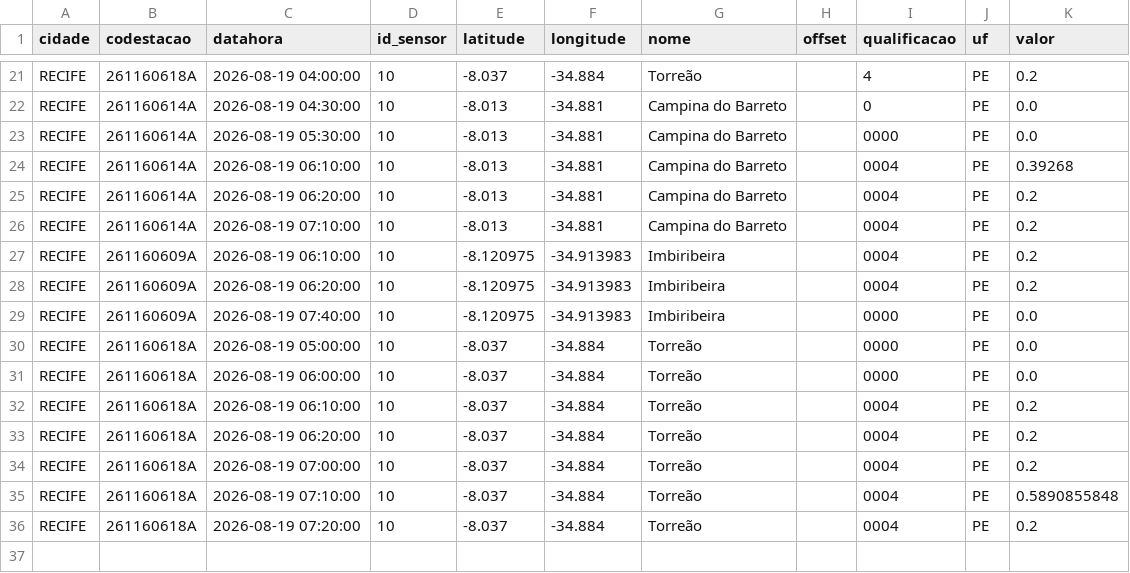
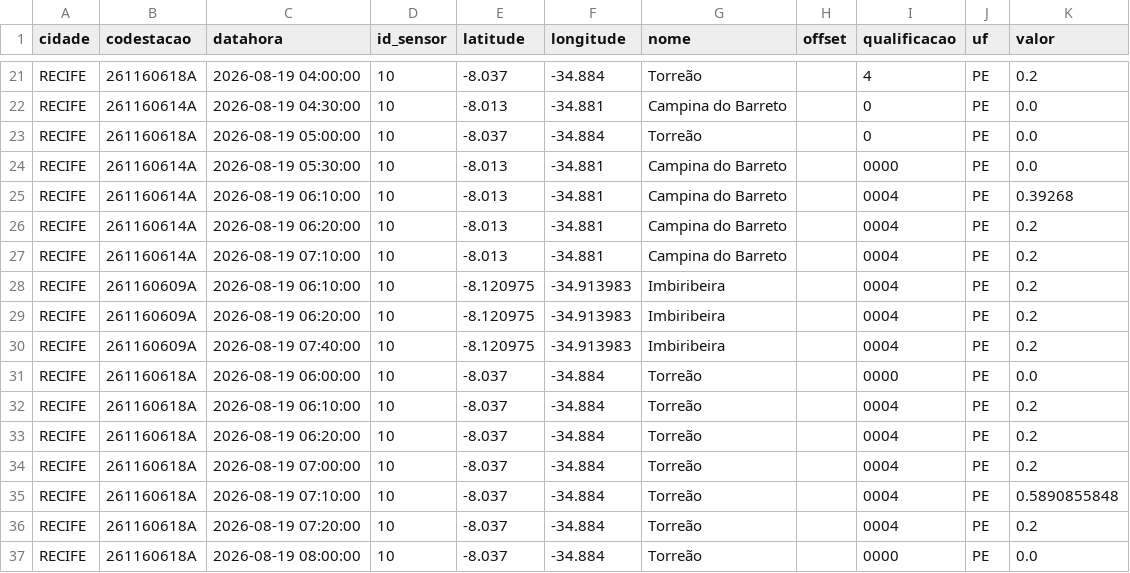
Before and after one commit to RafaellaB/risco-hoje, a CSV file: chuva_recife_2026-08-19.csv, drawn as a sheet; only a part is shown, gaps mark what is left out.

```diff
--- a/chuva_recife_2026-08-19.csv
+++ b/chuva_recife_2026-08-19.csv
@@ -22,2 +22,3 @@ RECIFE,261160618A,2026-08-19 04:00:00,10,-8.037,-34.884,Torreão,,4,PE,0.2
 RECIFE,261160614A,2026-08-19 04:30:00,10,-8.013,-34.881,Campina do Barreto,,0,PE,0.0
+RECIFE,261160618A,2026-08-19 05:00:00,10,-8.037,-34.884,Torreão,,0,PE,0.0
 RECIFE,261160614A,2026-08-19 05:30:00,10,-8.013,-34.881,Campina do Barreto,,0000,PE,0.0
@@ -28,4 +29,3 @@ RECIFE,261160609A,2026-08-19 06:10:00,10,-8.120975,-34.913983,Imbiribeira,,0004,
 RECIFE,261160609A,2026-08-19 06:20:00,10,-8.120975,-34.913983,Imbiribeira,,0004,PE,0.2
-RECIFE,261160609A,2026-08-19 07:40:00,10,-8.120975,-34.913983,Imbiribeira,,0000,PE,0.0
-RECIFE,261160618A,2026-08-19 05:00:00,10,-8.037,-34.884,Torreão,,0000,PE,0.0
+RECIFE,261160609A,2026-08-19 07:40:00,10,-8.120975,-34.913983,Imbiribeira,,0004,PE,0.2
 RECIFE,261160618A,2026-08-19 06:00:00,10,-8.037,-34.884,Torreão,,0000,PE,0.0
@@ -36 +36,2 @@ RECIFE,261160618A,2026-08-19 07:10:00,10,-8.037,-34.884,Torreão,,0004,PE,0.5890
 RECIFE,261160618A,2026-08-19 07:20:00,10,-8.037,-34.884,Torreão,,0004,PE,0.2
+RECIFE,261160618A,2026-08-19 08:00:00,10,-8.037,-34.884,Torreão,,0000,PE,0.0
```
